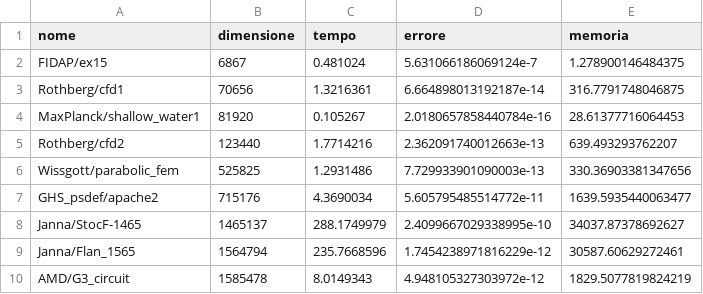
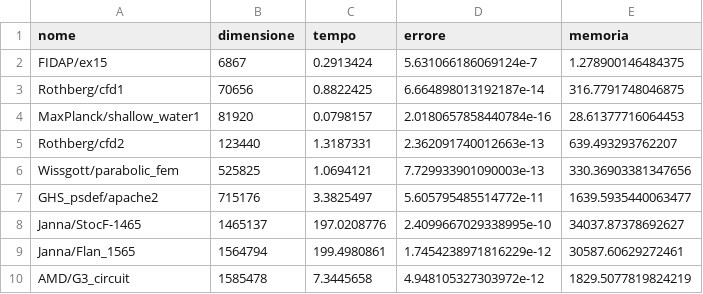
Before and after one commit to zFishStick/Metodi-Calcolo-Scientifico, a CSV file: risultati_win_julia.csv, drawn as a sheet.

```diff
--- a/risultati_win_julia.csv
+++ b/risultati_win_julia.csv
@@ -1,10 +1,10 @@
 nome,dimensione,tempo,errore,memoria
-FIDAP/ex15,6867,0.481024,5.631066186069124e-7,1.278900146484375
-Rothberg/cfd1,70656,1.3216361,6.664898013192187e-14,316.7791748046875
-MaxPlanck/shallow_water1,81920,0.105267,2.0180657858440784e-16,28.61377716064453
-Rothberg/cfd2,123440,1.7714216,2.362091740012663e-13,639.493293762207
-Wissgott/parabolic_fem,525825,1.2931486,7.729933901090003e-13,330.36903381347656
-GHS_psdef/apache2,715176,4.3690034,5.605795485514772e-11,1639.5935440063477
-Janna/StocF-1465,1465137,288.1749979,2.4099667029338995e-10,34037.87378692627
-Janna/Flan_1565,1564794,235.7668596,1.7454238971816229e-12,30587.60629272461
-AMD/G3_circuit,1585478,8.0149343,4.948105327303972e-12,1829.5077819824219
+FIDAP/ex15,6867,0.2913424,5.631066186069124e-7,1.278900146484375
+Rothberg/cfd1,70656,0.8822425,6.664898013192187e-14,316.7791748046875
+MaxPlanck/shallow_water1,81920,0.0798157,2.0180657858440784e-16,28.61377716064453
+Rothberg/cfd2,123440,1.3187331,2.362091740012663e-13,639.493293762207
+Wissgott/parabolic_fem,525825,1.0694121,7.729933901090003e-13,330.36903381347656
+GHS_psdef/apache2,715176,3.3825497,5.605795485514772e-11,1639.5935440063477
+Janna/StocF-1465,1465137,197.0208776,2.4099667029338995e-10,34037.87378692627
+Janna/Flan_1565,1564794,199.4980861,1.7454238971816229e-12,30587.60629272461
+AMD/G3_circuit,1585478,7.3445658,4.948105327303972e-12,1829.5077819824219
```
Also changed, not shown: risultati_win_matlab.csv, rust/risultati_rust.csv, 1 other file.
